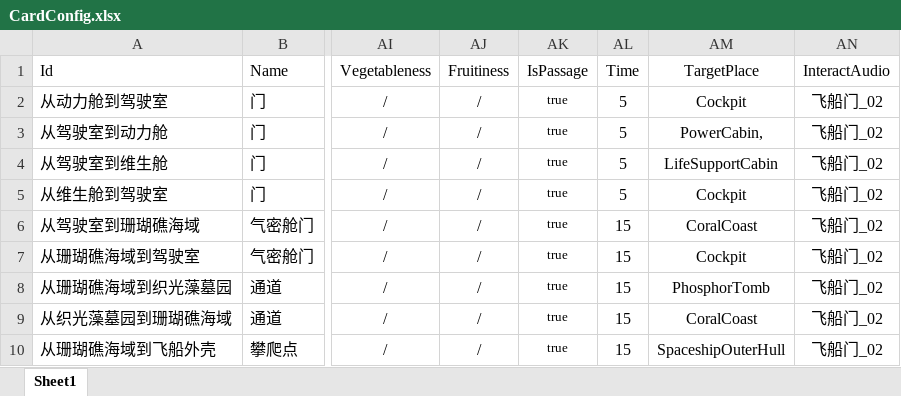
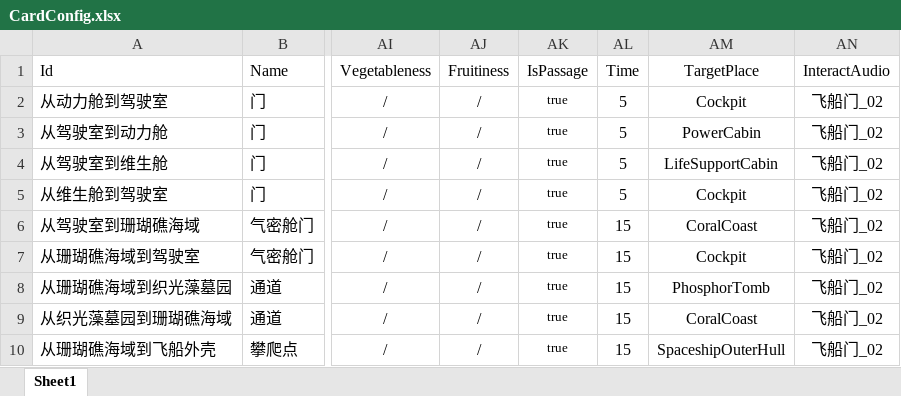
Before and after one commit to Cindyxj1011001101/WindowsSurvival, an Excel workbook: Assets/StreamingAssets/Excel/CardConfig.xlsx, sheet Sheet1, drawn as a sheet; only a part is shown, gaps mark what is left out; values as stored, in another font and other column widths than the file's, no borders; the diff names each change by its address in the sheet, - before the commit and + after, or states it on an @@ line.

```diff
--- a/Assets/StreamingAssets/Excel/CardConfig.xlsx (sheet Sheet1)
+++ b/Assets/StreamingAssets/Excel/CardConfig.xlsx (sheet Sheet1)
-AM3 (TargetPlace): PowerCabin,
+AM3 (TargetPlace): PowerCabin
```
Also changed, not shown: Assets/StreamingAssets/Excel/ChatData.xlsx, 2 other files.
